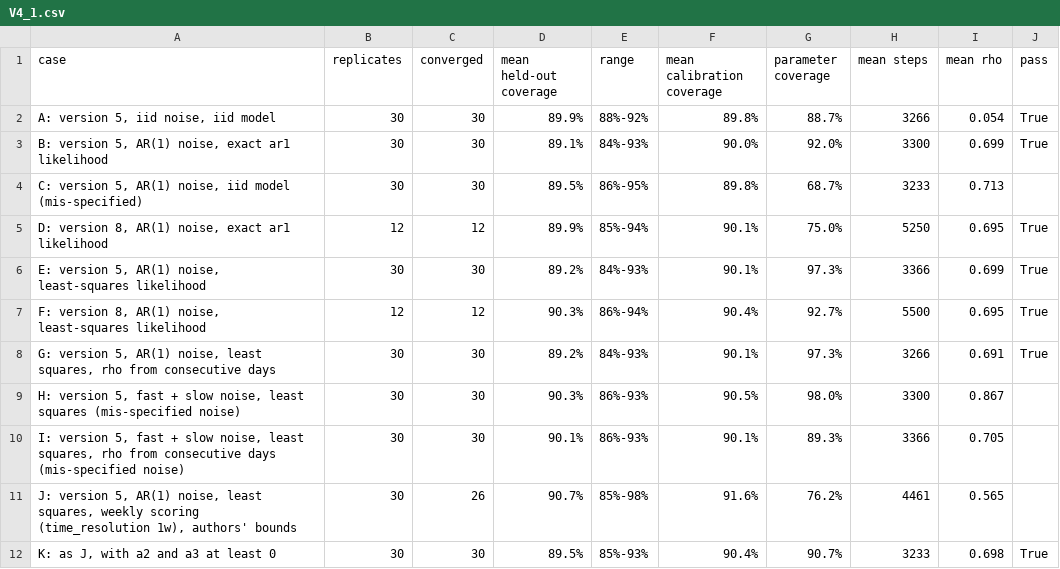
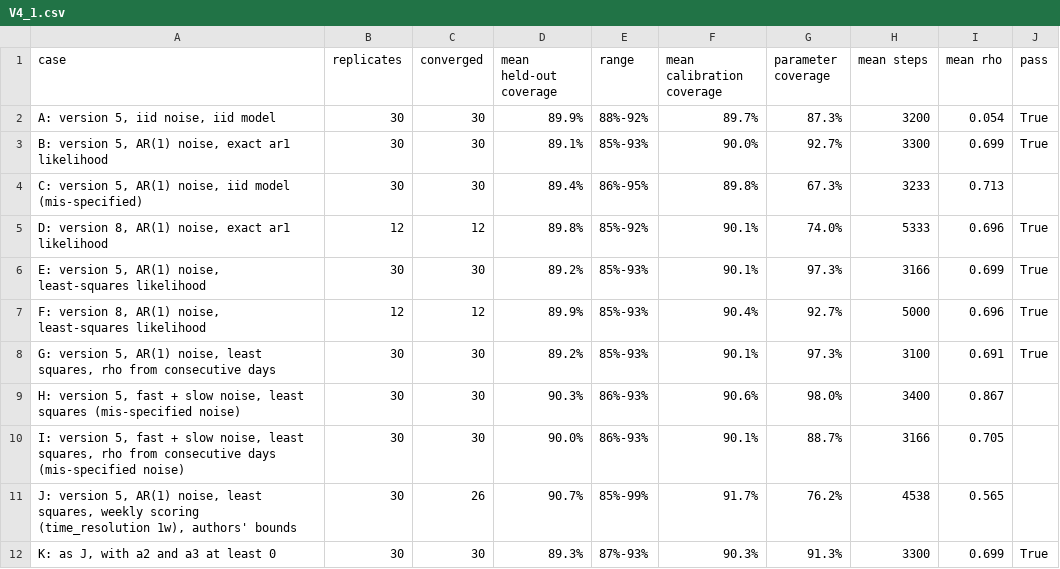
Before and after one commit to LukeAFullard/pyair2stream, a CSV file: validation/results/V4_1.csv, drawn as a sheet.

```diff
--- a/validation/results/V4_1.csv
+++ b/validation/results/V4_1.csv
@@ -1,12 +1,12 @@
 case,replicates,converged,mean held-out coverage,range,mean calibration coverage,parameter coverage,mean steps,mean rho,pass
-"A: version 5, iid noise, iid model",30,30,89.9%,88%-92%,89.8%,88.7%,3266,0.054,True
-"B: version 5, AR(1) noise, exact ar1 likelihood",30,30,89.1%,84%-93%,90.0%,92.0%,3300,0.699,True
-"C: version 5, AR(1) noise, iid model (mis-specified)",30,30,89.5%,86%-95%,89.8%,68.7%,3233,0.713,
-"D: version 8, AR(1) noise, exact ar1 likelihood",12,12,89.9%,85%-94%,90.1%,75.0%,5250,0.695,True
-"E: version 5, AR(1) noise, least-squares likelihood",30,30,89.2%,84%-93%,90.1%,97.3%,3366,0.699,True
-"F: version 8, AR(1) noise, least-squares likelihood",12,12,90.3%,86%-94%,90.4%,92.7%,5500,0.695,True
-"G: version 5, AR(1) noise, least squares, rho from consecutive days",30,30,89.2%,84%-93%,90.1%,97.3%,3266,0.691,True
-"H: version 5, fast + slow noise, least squares (mis-specified noise)",30,30,90.3%,86%-93%,90.5%,98.0%,3300,0.867,
-"I: version 5, fast + slow noise, least squares, rho from consecutive days (mis-specified noise)",30,30,90.1%,86%-93%,90.1%,89.3%,3366,0.705,
-"J: version 5, AR(1) noise, least squares, weekly scoring (time_resolution 1w), authors' bounds",30,26,90.7%,85%-98%,91.6%,76.2%,4461,0.565,
-"K: as J, with a2 and a3 at least 0",30,30,89.5%,85%-93%,90.4%,90.7%,3233,0.698,True
+"A: version 5, iid noise, iid model",30,30,89.9%,88%-92%,89.7%,87.3%,3200,0.054,True
+"B: version 5, AR(1) noise, exact ar1 likelihood",30,30,89.1%,85%-93%,90.0%,92.7%,3300,0.699,True
+"C: version 5, AR(1) noise, iid model (mis-specified)",30,30,89.4%,86%-95%,89.8%,67.3%,3233,0.713,
+"D: version 8, AR(1) noise, exact ar1 likelihood",12,12,89.8%,85%-92%,90.1%,74.0%,5333,0.696,True
+"E: version 5, AR(1) noise, least-squares likelihood",30,30,89.2%,85%-93%,90.1%,97.3%,3166,0.699,True
+"F: version 8, AR(1) noise, least-squares likelihood",12,12,89.9%,85%-93%,90.4%,92.7%,5000,0.696,True
+"G: version 5, AR(1) noise, least squares, rho from consecutive days",30,30,89.2%,85%-93%,90.1%,97.3%,3100,0.691,True
+"H: version 5, fast + slow noise, least squares (mis-specified noise)",30,30,90.3%,86%-93%,90.6%,98.0%,3400,0.867,
+"I: version 5, fast + slow noise, least squares, rho from consecutive days (mis-specified noise)",30,30,90.0%,86%-93%,90.1%,88.7%,3166,0.705,
+"J: version 5, AR(1) noise, least squares, weekly scoring (time_resolution 1w), authors' bounds",30,26,90.7%,85%-99%,91.7%,76.2%,4538,0.565,
+"K: as J, with a2 and a3 at least 0",30,30,89.3%,87%-93%,90.3%,91.3%,3300,0.699,True
```
Also changed, not shown: validation/results/V4_2.csv, validation/results/V4_3.csv, 13 other files.
